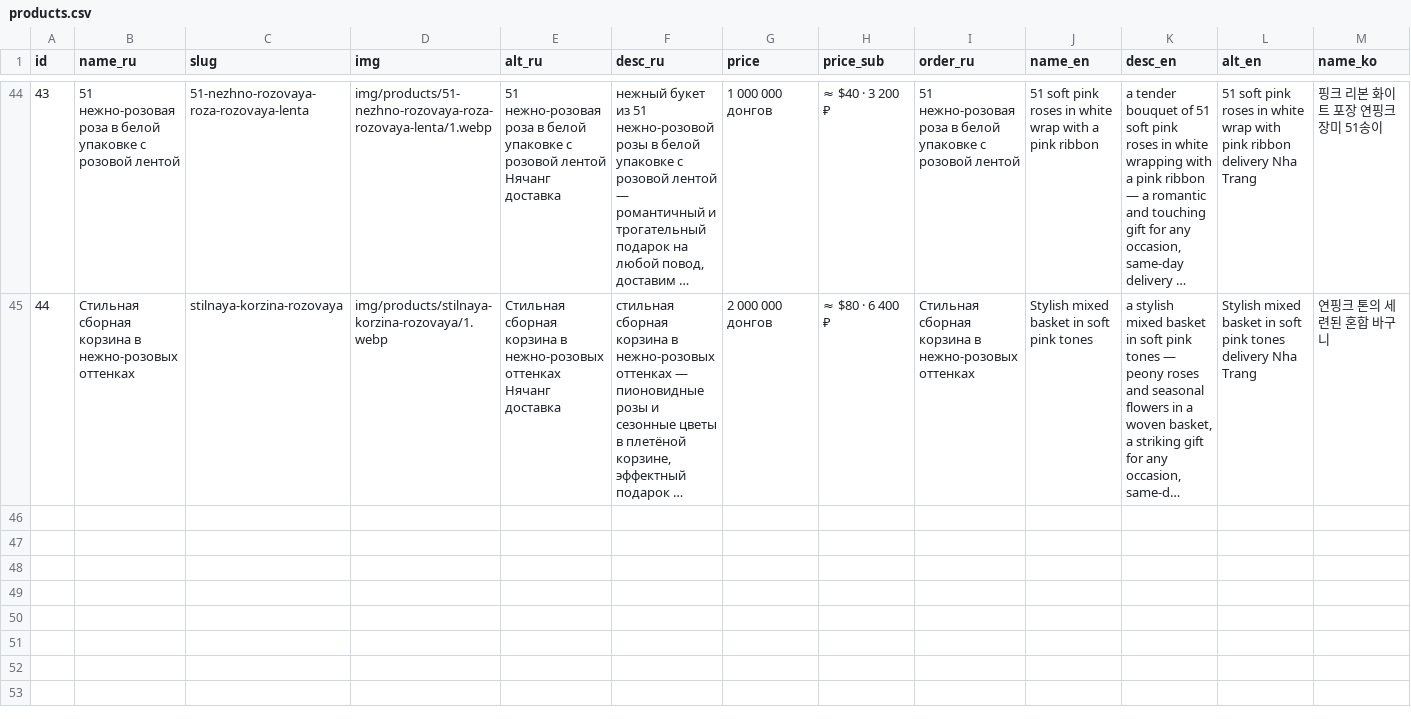
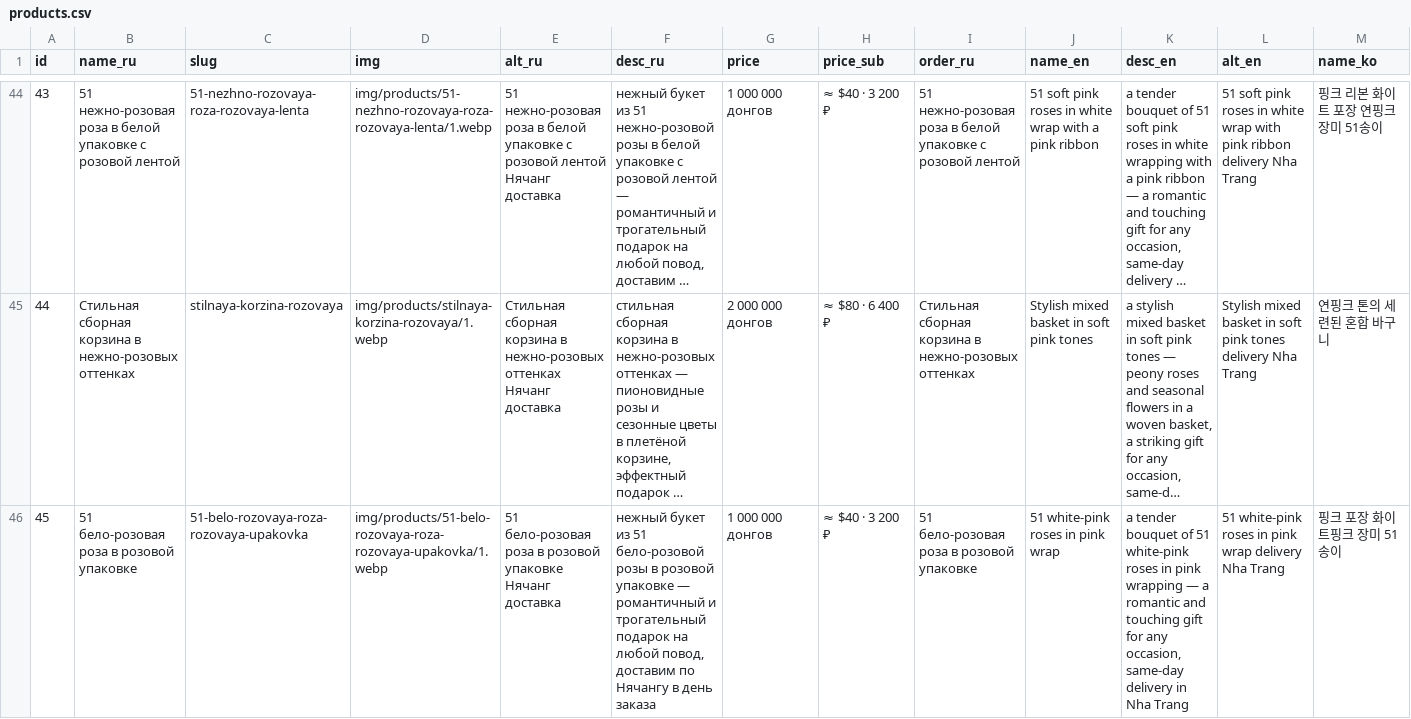
Before and after one commit to olegbabaskinam-dotcom/flowersnhatrang, a CSV file: seo/products.csv, drawn as a sheet; only a part is shown, gaps mark what is left out; long unchanged cells end in …; rows hold the shown columns only; the diff names each change by its address in the sheet, - before the commit and + after, or states it on an @@ line.

Commit message:
Товар id45 '51 бело-розовая роза в розовой упаковке' 1M₫ + ФИКС id44: добавлены 2 пропущенных фото (6/6). Все присланные фото на сайте, в порядке

```diff
--- a/seo/products.csv
+++ b/seo/products.csv
+row 46: 45 | 51 бело-розовая роза в розовой упаковке | 51-belo-rozovaya-roza-rozovaya-upakovka | img/products/51-belo-rozovaya-roza-rozovaya-upakovka/1.webp | 51 бело-розовая роза в розовой упаковке Нячанг доставка | нежный букет из 51 бело-розовой розы в розовой упаковке — романтичный и трогательный подарок на любой повод, доставим по Нячангу в день заказа | 1 000 000 донгов | ≈ $40 · 3 200 ₽ | 51 бело-розовая роза в розовой упаковке | 51 white-pink roses in pink wrap | a tender bouquet of 51 white-pink roses in pink wrapping — a romantic and touching gift for any occasion, same-day delivery in Nha Trang | 51 white-pink roses in pink wrap delivery Nha Trang | 핑크 포장 화이트핑크 장미 51송이
```
Also changed, not shown: 17 other files.
